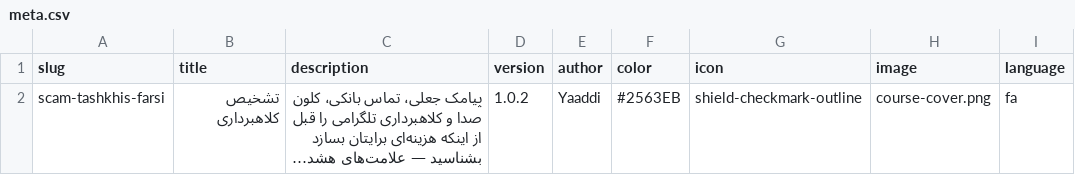
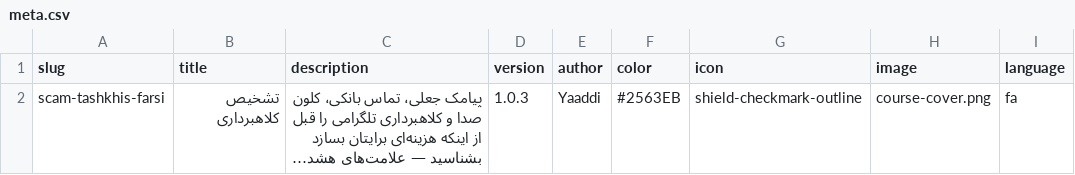
Before and after one commit to yaaddi-courses/scam-tashkhis-farsi, a CSV file: source/meta.csv, drawn as a sheet; long unchanged cells end in …; the diff names each change by its address in the sheet, - before the commit and + after, or states it on an @@ line.

```diff
--- a/source/meta.csv
+++ b/source/meta.csv
-D2 (version): 1.0.2
+D2 (version): 1.0.3
```
Also changed, not shown: source/cards.csv, 2 other files.
